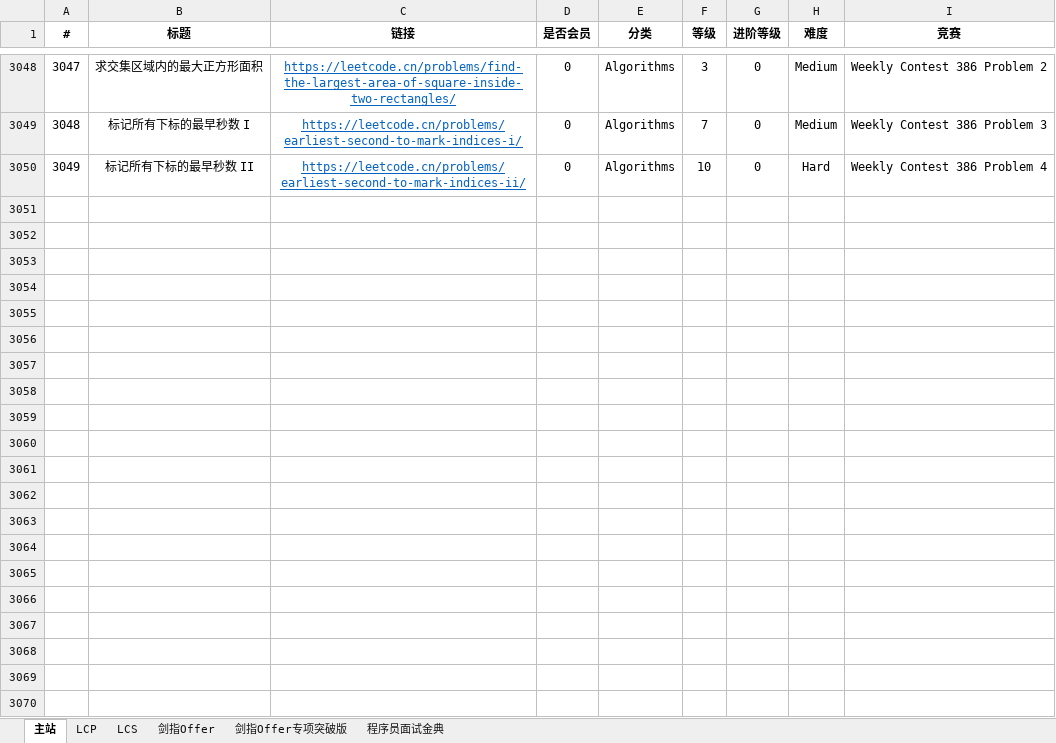
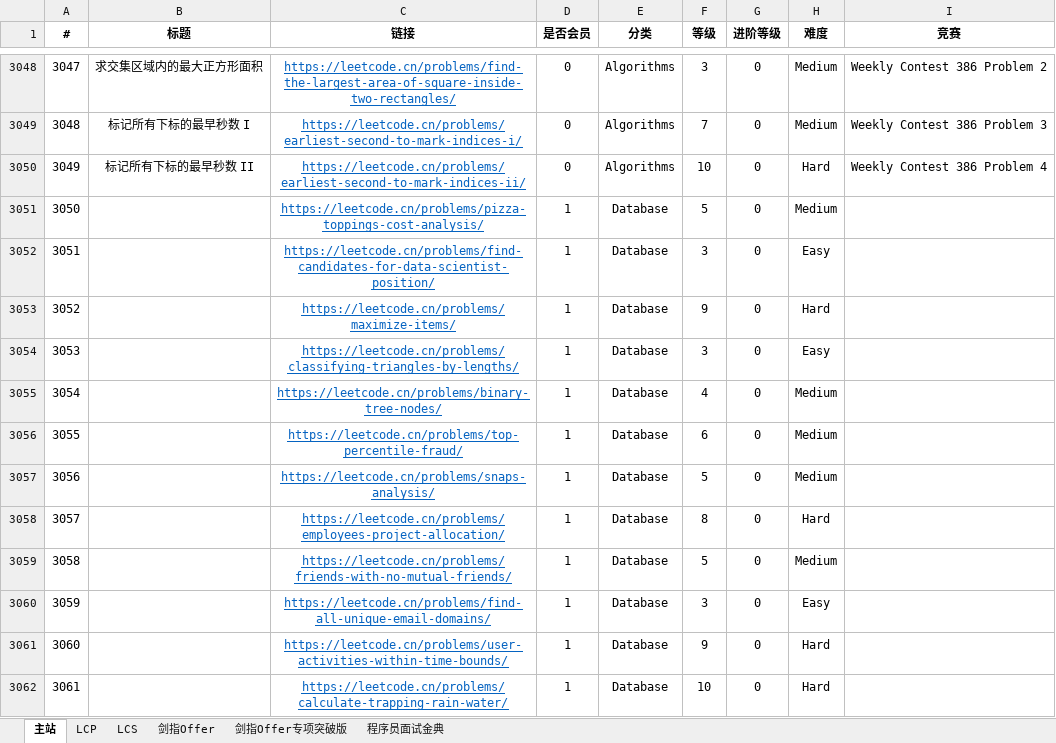
Before and after one commit to stormsunshine/LeetCode-Levels, an Excel workbook: LeetCode Levels.xlsx, sheet 主站, drawn as a sheet; only a part is shown, gaps mark what is left out; values as stored, in another font and other column widths than the file's, no borders; conditional formats not drawn; the diff covers the shown part only; the diff names each change by its address in the sheet, - before the commit and + after, or states it on an @@ line.

Commit message:
Update levels

```diff
--- a/LeetCode Levels.xlsx (sheet 主站)
+++ b/LeetCode Levels.xlsx (sheet 主站)
+row 3051: 3050 |  | https://leetcode.cn/problems/pizza-toppings-cost-analysis/ | 1 | Database | 5 | 0 | Medium
+row 3052: 3051 |  | https://leetcode.cn/problems/find-candidates-for-data-scientist-position/ | 1 | Database | 3 | 0 | Easy
+row 3053: 3052 |  | https://leetcode.cn/problems/maximize-items/ | 1 | Database | 9 | 0 | Hard
+row 3054: 3053 |  | https://leetcode.cn/problems/classifying-triangles-by-lengths/ | 1 | Database | 3 | 0 | Easy
+row 3055: 3054 |  | https://leetcode.cn/problems/binary-tree-nodes/ | 1 | Database | 4 | 0 | Medium
+row 3056: 3055 |  | https://leetcode.cn/problems/top-percentile-fraud/ | 1 | Database | 6 | 0 | Medium
+row 3057: 3056 |  | https://leetcode.cn/problems/snaps-analysis/ | 1 | Database | 5 | 0 | Medium
+row 3058: 3057 |  | https://leetcode.cn/problems/employees-project-allocation/ | 1 | Database | 8 | 0 | Hard
+row 3059: 3058 |  | https://leetcode.cn/problems/friends-with-no-mutual-friends/ | 1 | Database | 5 | 0 | Medium
+row 3060: 3059 |  | https://leetcode.cn/problems/find-all-unique-email-domains/ | 1 | Database | 3 | 0 | Easy
+row 3061: 3060 |  | https://leetcode.cn/problems/user-activities-within-time-bounds/ | 1 | Database | 9 | 0 | Hard
+row 3062: 3061 |  | https://leetcode.cn/problems/calculate-trapping-rain-water/ | 1 | Database | 10 | 0 | Hard
```
Also changed, not shown: 11 added rows and 3 edited cells elsewhere in this sheet.
